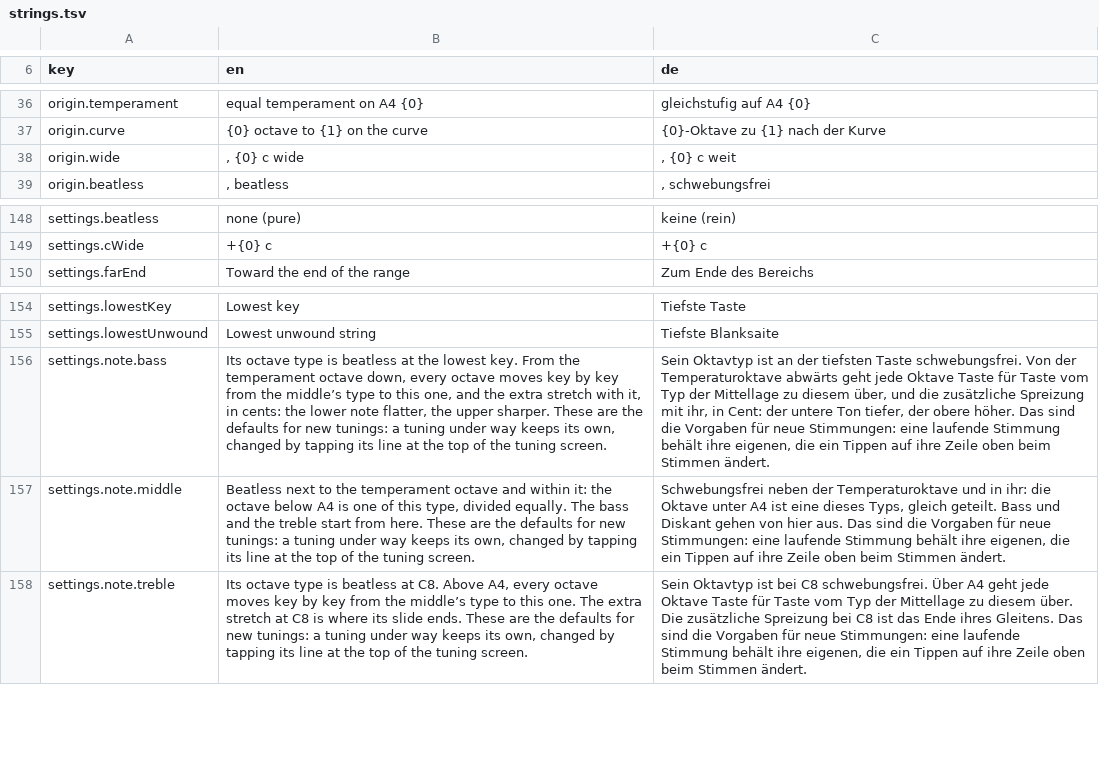
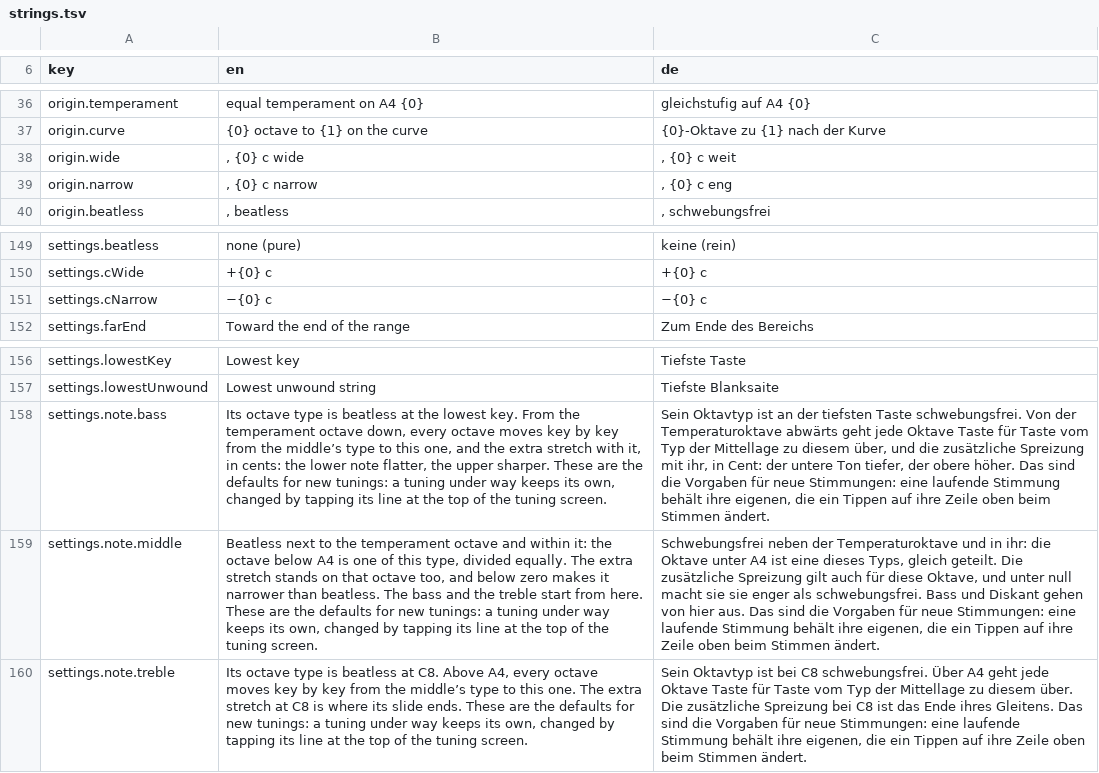
Before and after one commit to clavierhaus/clavier-tuner-foss, a TSV file: i18n/strings.tsv, drawn as a sheet; only a part is shown, gaps mark what is left out; addresses are those after the commit; the diff names each change by its address in the sheet, - before the commit and + after, or states it on an @@ line.

```diff
--- a/i18n/strings.tsv
+++ b/i18n/strings.tsv
+row 39: origin.narrow | , {0} c narrow | , {0} c eng
+row 151: settings.cNarrow | −{0} c | −{0} c
-B159 (en): …equally. The bass and…
+B159 (en): …equally. The extra stretch stands on that octave too, and below zero makes it narrower than beatless. The bass and…
-C159 (de): …gleich geteilt. Bass und…
+C159 (de): …gleich geteilt. Die zusätzliche Spreizung gilt auch für diese Oktave, und unter null macht sie sie enger als schwebungsfrei. Bass und…
```
Also changed, not shown: 10 other files.
